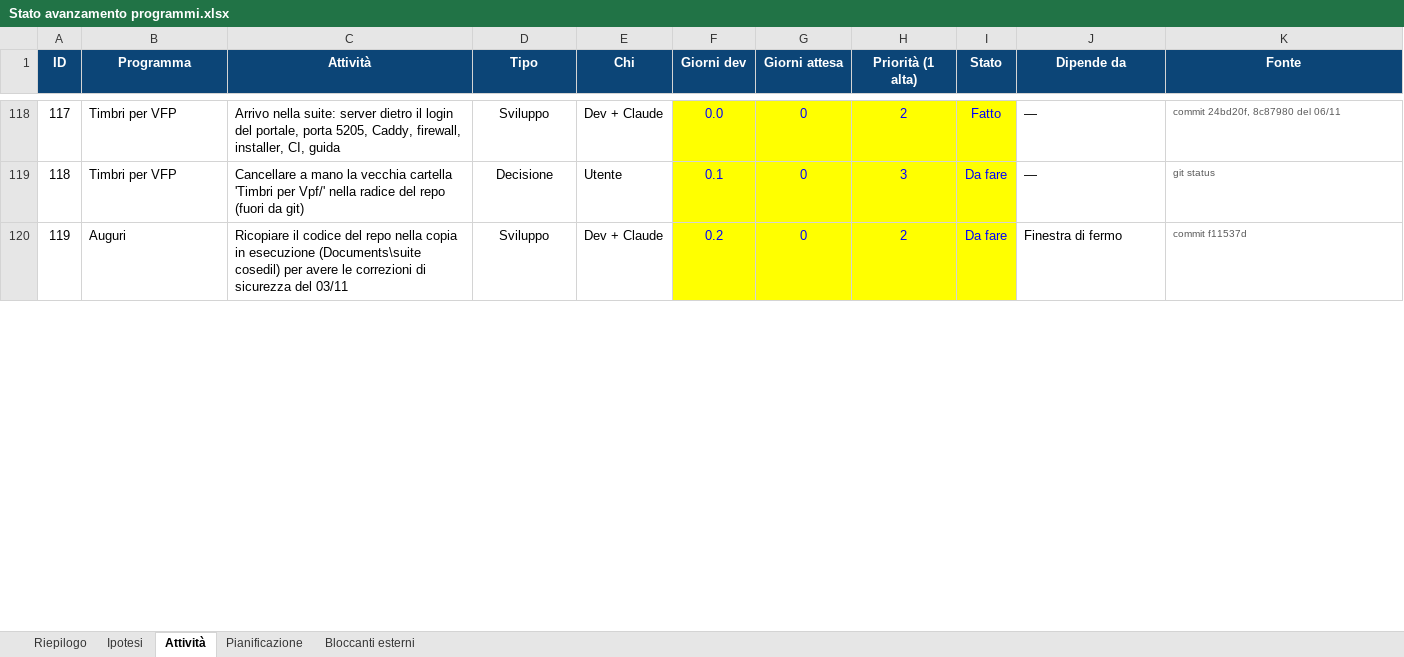
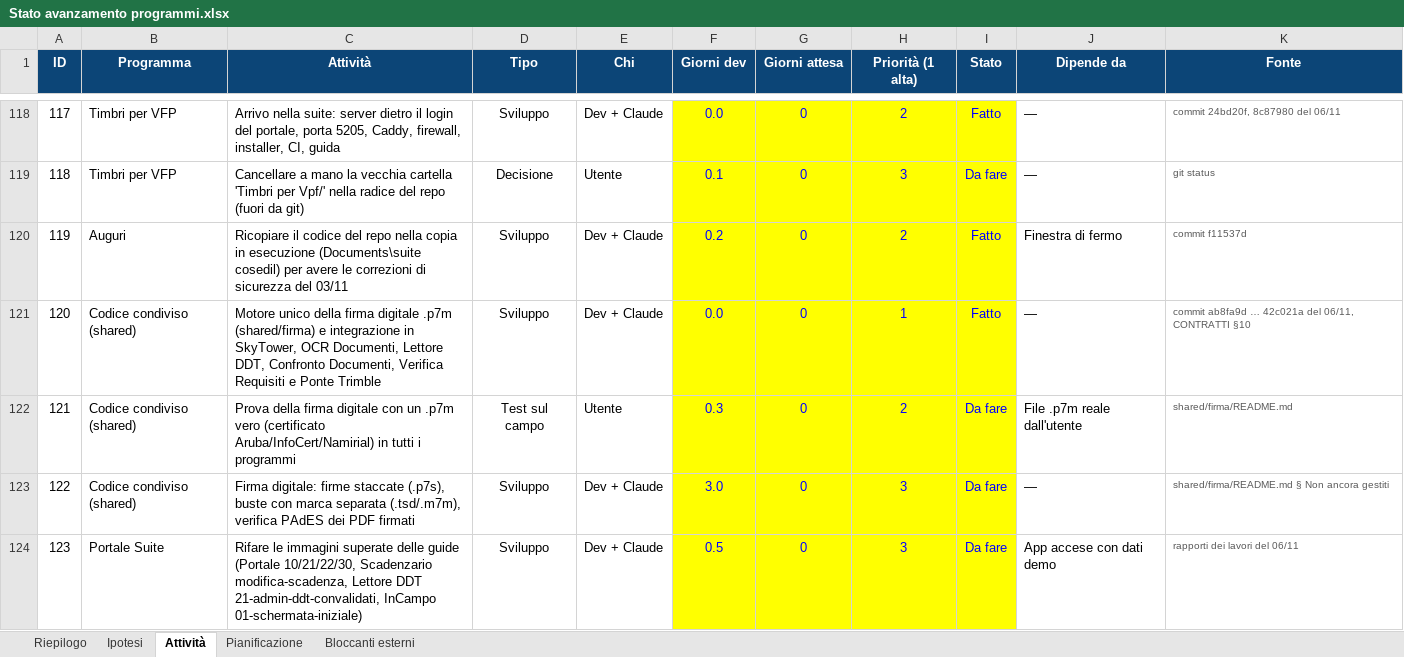
Before and after one commit to Alessio-Mangiagi/Programmi-pronti-, an Excel workbook: Stato avanzamento programmi.xlsx, sheet Attività, drawn as a sheet; only a part is shown, gaps mark what is left out; values as stored, in another font and other column widths than the file's, no borders; conditional formats not drawn; the diff covers the shown part only; the diff names each change by its address in the sheet, - before the commit and + after, or states it on an @@ line.

```diff
--- a/Stato avanzamento programmi.xlsx (sheet Attività)
+++ b/Stato avanzamento programmi.xlsx (sheet Attività)
-I120 (Stato): Da fare
+I120 (Stato): Fatto
+row 121: 120 | Codice condiviso (shared) | Motore unico della firma digitale .p7m (shared/firma) e integrazione in SkyTower, OCR Documenti, Lettore DDT, Confronto Documenti, Verifica Requisiti e Ponte Trimble | Sviluppo | Dev + Claude | 0.0 | 0 | 1 | Fatto | — | commit ab8fa9d … 42c021a del 06/11, CONTRATTI §10
+row 122: 121 | Codice condiviso (shared) | Prova della firma digitale con un .p7m vero (certificato Aruba/InfoCert/Namirial) in tutti i programmi | Test sul campo | Utente | 0.3 | 0 | 2 | Da fare | File .p7m reale dall'utente | shared/firma/README.md
+row 123: 122 | Codice condiviso (shared) | Firma digitale: firme staccate (.p7s), buste con marca separata (.tsd/.m7m), verifica PAdES dei PDF firmati | Sviluppo | Dev + Claude | 3.0 | 0 | 3 | Da fare | — | shared/firma/README.md § Non ancora gestiti
+row 124: 123 | Portale Suite | Rifare le immagini superate delle guide (Portale 10/21/22/30, Scadenzario modifica-scadenza, Lettore DDT 21-admin-ddt-convalidati, InCampo 01-schermata-iniziale) | Sviluppo | Dev + Claude | 0.5 | 0 | 3 | Da fare | App accese con dati demo | rapporti dei lavori del 06/11
```
Also changed, not shown: 3 added rows and 14 edited cells elsewhere in this sheet, sheet Riepilogo, sheet Bloccanti esterni, sheet Ipotesi.
